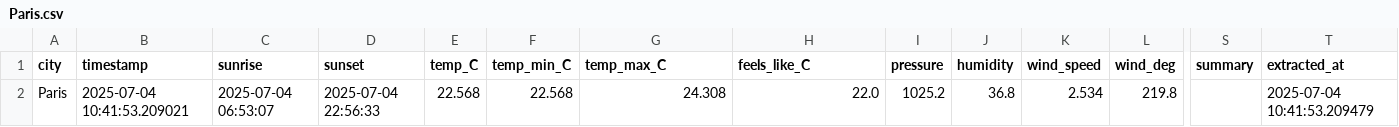
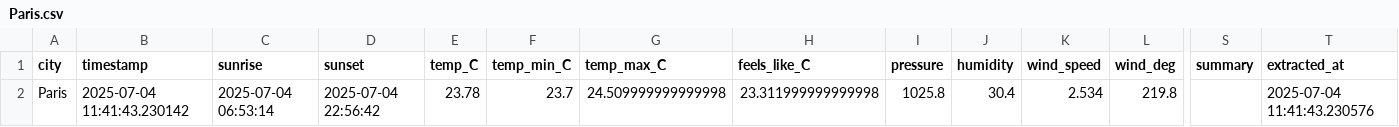
Before and after one commit to Abega1642/toetrandro-etl, a CSV file: data/raw/2025-07-04/Paris.csv, drawn as a sheet; only a part is shown, gaps mark what is left out; the diff names each change by its address in the sheet, - before the commit and + after, or states it on an @@ line.

```diff
--- a/data/raw/2025-07-04/Paris.csv
+++ b/data/raw/2025-07-04/Paris.csv
-B2 (timestamp): 2025-07-04 10:41:53.209021
+B2 (timestamp): 2025-07-04 11:41:43.230142
-C2 (sunrise): 2025-07-04 06:53:07
+C2 (sunrise): 2025-07-04 06:53:14
-D2 (sunset): 2025-07-04 22:56:33
+D2 (sunset): 2025-07-04 22:56:42
-E2 (temp_C): 22.568
+E2 (temp_C): 23.78
-F2 (temp_min_C): 22.568
+F2 (temp_min_C): 23.7
-G2 (temp_max_C): 24.308
+G2 (temp_max_C): 24.509999999999998
-H2 (feels_like_C): 22.0
+H2 (feels_like_C): 23.311999999999998
-I2 (pressure): 1025.2
+I2 (pressure): 1025.8
-J2 (humidity): 36.8
+J2 (humidity): 30.4
-T2 (extracted_at): 2025-07-04 10:41:53.209479
+T2 (extracted_at): 2025-07-04 11:41:43.230576
```
Also changed, not shown: data/merged/all_weather_data.csv, data/processed/2025-07-04/Tokyo.csv, 13 other files.
